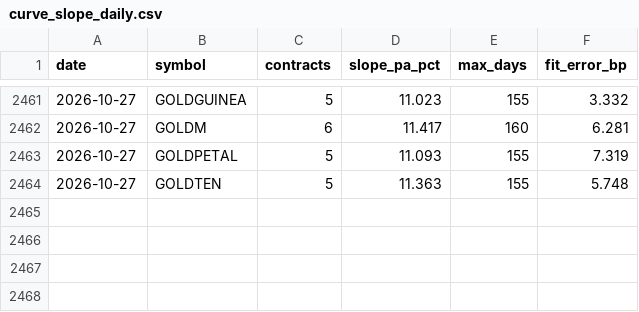
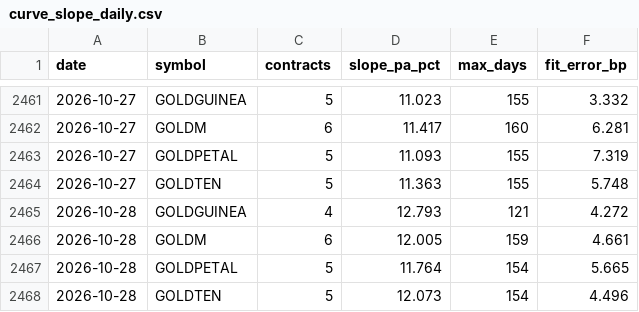
Before and after one commit to nikhilkumar-dev0310/HACKINHILLS-SYNTAXTERROR-TAN-, a CSV file: commodity/results/curve_slope_daily.csv, drawn as a sheet; only a part is shown, gaps mark what is left out; the diff names each change by its address in the sheet, - before the commit and + after, or states it on an @@ line.

Commit message:
Daily data: MCX Bhavcopy through 2026-10-28 (+23 rows)

```diff
--- a/commodity/results/curve_slope_daily.csv
+++ b/commodity/results/curve_slope_daily.csv
+row 2465: 2026-10-28 | GOLDGUINEA | 4 | 12.793 | 121 | 4.272
+row 2466: 2026-10-28 | GOLDM | 6 | 12.005 | 159 | 4.661
+row 2467: 2026-10-28 | GOLDPETAL | 5 | 11.764 | 154 | 5.665
+row 2468: 2026-10-28 | GOLDTEN | 5 | 12.073 | 154 | 4.496
```
Also changed, not shown: commodity/results/accuracy_contracts.csv, commodity/results/accuracy_pair_cycles.csv, 41 other files.
